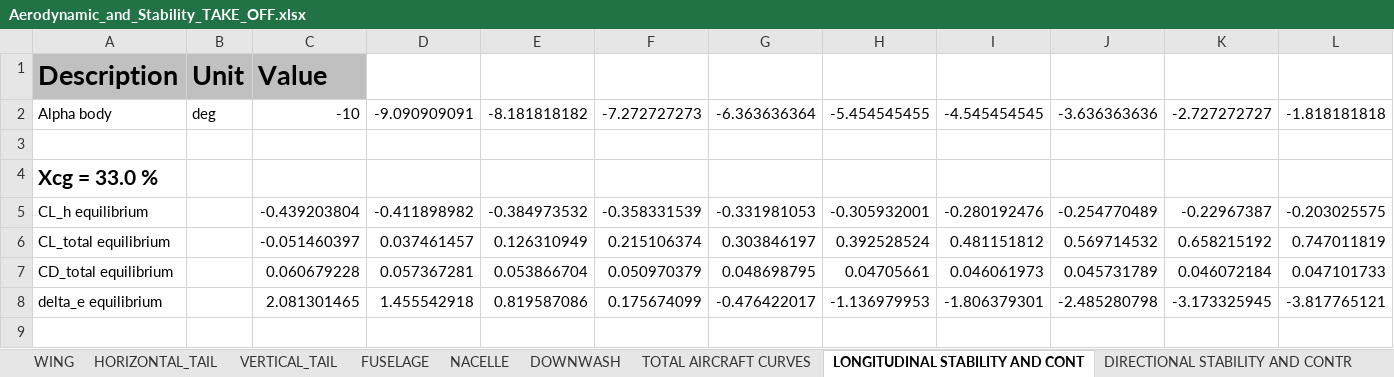
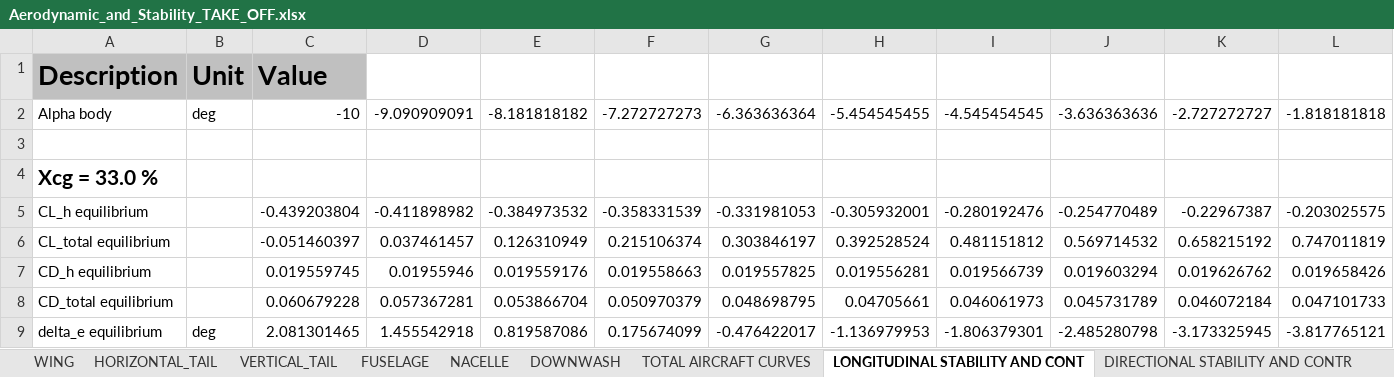
Before and after one commit to QiquWong/jpad, an Excel workbook: JPADSandBox_v2/out/ATR-72/AERODYNAMIC_AND_STABILITY_TAKE_OFF/Aerodynamic_and_Stability_TAKE_OFF.xlsx, sheet LONGITUDINAL STABILITY AND CONT, drawn as a sheet; only a part is shown; values as stored, in another font and other column widths than the file's, no borders; addresses are those after the commit; rows hold the shown columns only; the diff names each change by its address in the sheet, - before the commit and + after, or states it on an @@ line.

Commit message:
More work on ACAerodynamicAndStabilityManager.

```diff
--- a/JPADSandBox_v2/out/ATR-72/AERODYNAMIC_AND_STABILITY_TAKE_OFF/Aerodynamic_and_Stability_TAKE_OFF.xlsx (sheet LONGITUDINAL STABILITY AND CONT)
+++ b/JPADSandBox_v2/out/ATR-72/AERODYNAMIC_AND_STABILITY_TAKE_OFF/Aerodynamic_and_Stability_TAKE_OFF.xlsx (sheet LONGITUDINAL STABILITY AND CONT)
+row 7: CD_h equilibrium |  | 0.019559745 | 0.01955946 | 0.019559176 | 0.019558663 | 0.019557825 | 0.019556281 | 0.019566739 | 0.019603294 | 0.019626762 | 0.019658426
-B9: (empty)
+B9: deg
```
Also changed, not shown: sheet VERTICAL_TAIL, sheet HORIZONTAL_TAIL, sheet WING, 8 other files.
